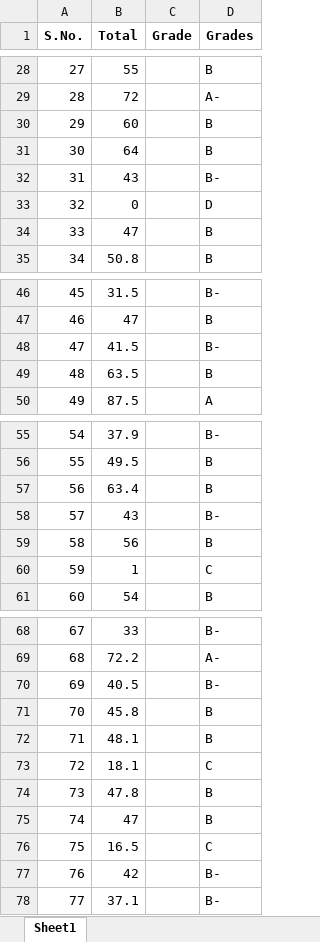
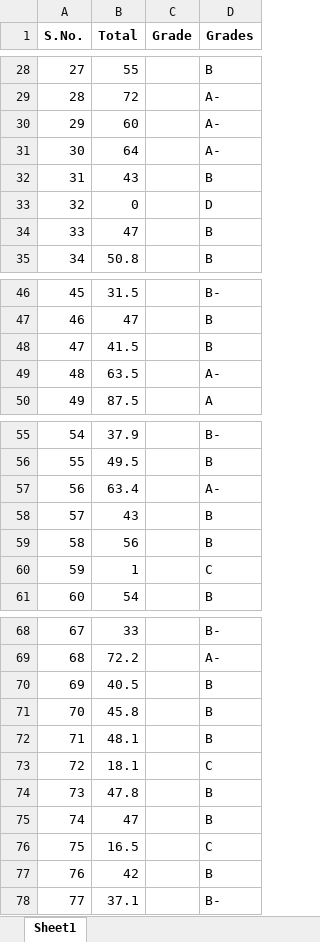
Before and after one commit to goats-9/ee2802, an Excel workbook: grading/codes/grades_norm.xlsx, sheet Sheet1, drawn as a sheet; only a part is shown, gaps mark what is left out; values as stored, in another font and other column widths than the file's, no borders; the diff covers the shown part only; the diff names each change by its address in the sheet, - before the commit and + after, or states it on an @@ line.

```diff
--- a/grading/codes/grades_norm.xlsx (sheet Sheet1)
+++ b/grading/codes/grades_norm.xlsx (sheet Sheet1)
-D30:D31 (Grades): B
+D30:D31 (Grades): A-
-D32 (Grades): B-
+D32 (Grades): B
-D48 (Grades): B-
+D48 (Grades): B
-D49 (Grades): B
+D49 (Grades): A-
-D57 (Grades): B
+D57 (Grades): A-
-D58 (Grades): B-
+D58 (Grades): B
-D70 (Grades): B-
+D70 (Grades): B
-D77 (Grades): B-
+D77 (Grades): B
```
Also changed, not shown: 19 edited cells elsewhere in this sheet, grading/codes/grades.xlsx, 9 other files.
